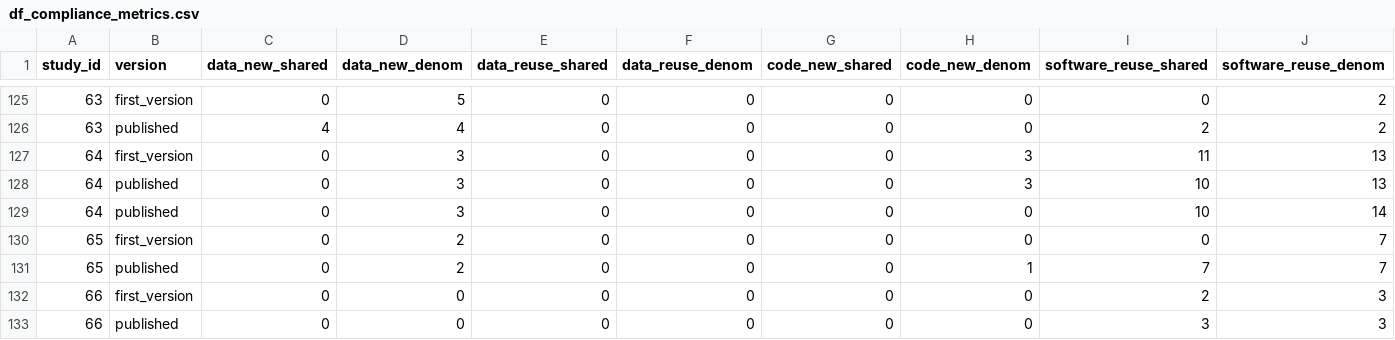
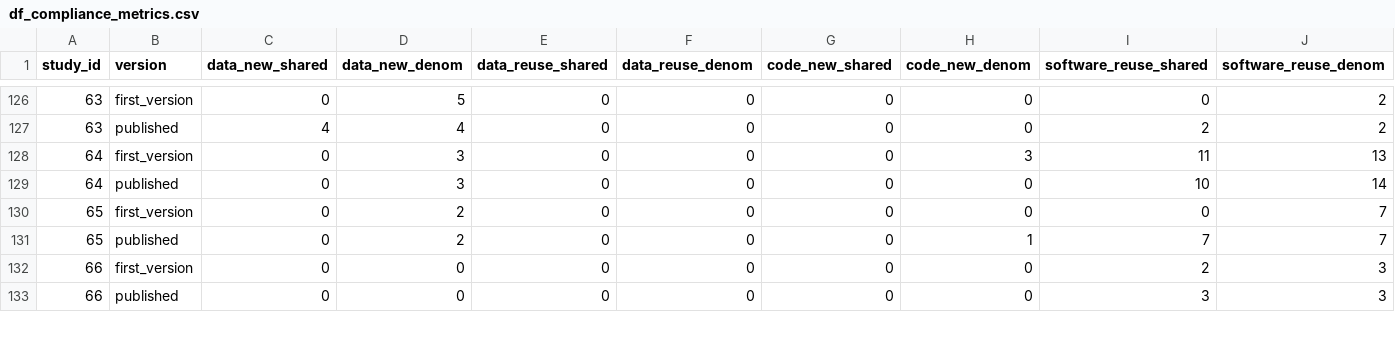
Before and after one commit to robert-thibault/peer-review-congress-abstract, a CSV file: results/df_compliance_metrics.csv, drawn as a sheet; only a part is shown, gaps mark what is left out; removed rows and columns are numbered as before the commit, all else as after; rows hold the shown columns only; the diff covers the shown part only; the diff names each change by its address in the sheet, - before the commit and + after, or states it on an @@ line.

```diff
--- a/results/df_compliance_metrics.csv
+++ b/results/df_compliance_metrics.csv
-row 128: 64 | published | 0 | 3 | 0 | 0 | 0 | 3 | 10 | 13
```
Also changed, not shown: 1 added row, 2 removed rows and 82 edited cells elsewhere in this file, data/df_compliance_metrics.csv, data/df_preprint_dates.csv, 8 other files.
